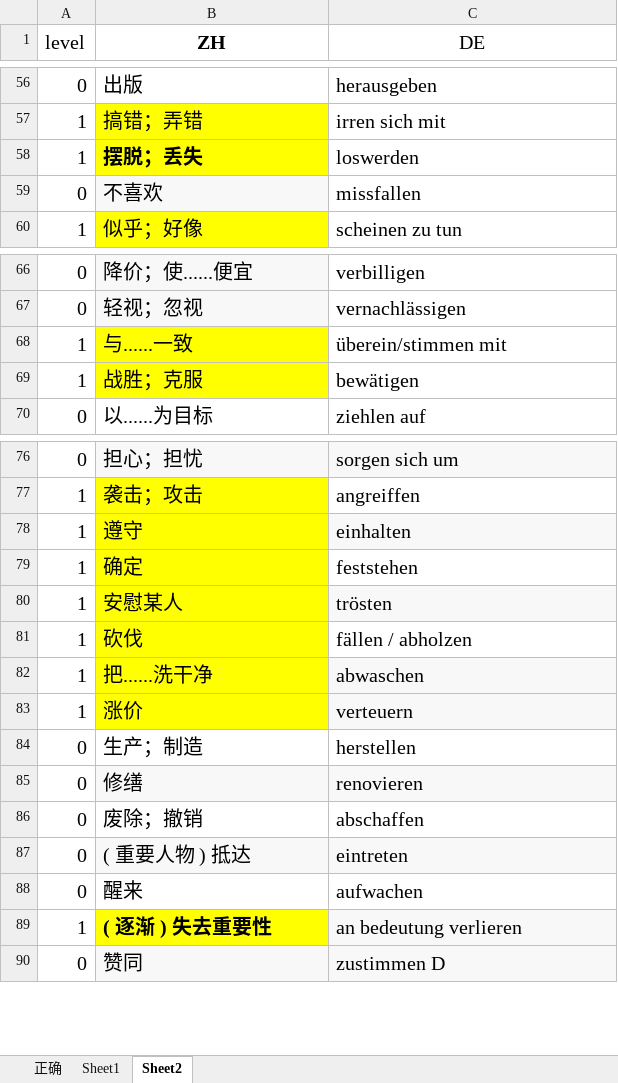
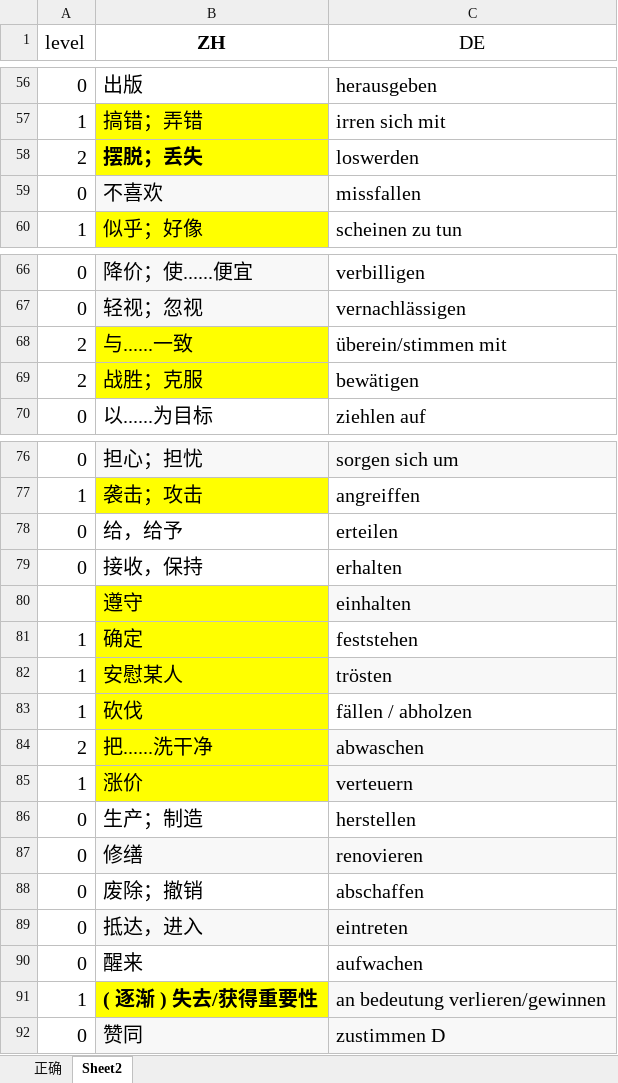
Before and after one commit to p1k0pan/Deutsch, an Excel workbook: 德福词汇/德福词汇2019.xlsx, sheet Sheet2, drawn as a sheet; only a part is shown, gaps mark what is left out; values as stored, in another font and other column widths than the file's, no borders; addresses are those after the commit; the diff covers the shown part only; the diff names each change by its address in the sheet, - before the commit and + after, or states it on an @@ line.

```diff
--- a/德福词汇/德福词汇2019.xlsx (sheet Sheet2)
+++ b/德福词汇/德福词汇2019.xlsx (sheet Sheet2)
-sheet tab: Sheet1
-A58 (level): 1
+A58 (level): 2
-A68:A69 (level): 1
+A68:A69 (level): 2
+row 78: 0 | 给，给予 | erteilen
+row 79: 0 | 接收，保持 | erhalten
-A80 (level): 1
+A80 (level): (empty)
-A84 (level): 1
+A84 (level): 2
-B89 (ZH): ( 重要人物 ) 抵达
+B89 (ZH): 抵达，进入
-B91 (ZH): ( 逐渐 ) 失去重要性
+B91 (ZH): ( 逐渐 ) 失去/获得重要性
-C91 (DE): an bedeutung verlieren
+C91 (DE): an bedeutung verlieren/gewinnen
```
Also changed, not shown: 1 added row, 1 removed row and 4 edited cells elsewhere in this sheet, 德福词汇/德福词汇2018.xlsx, 1 other file.
